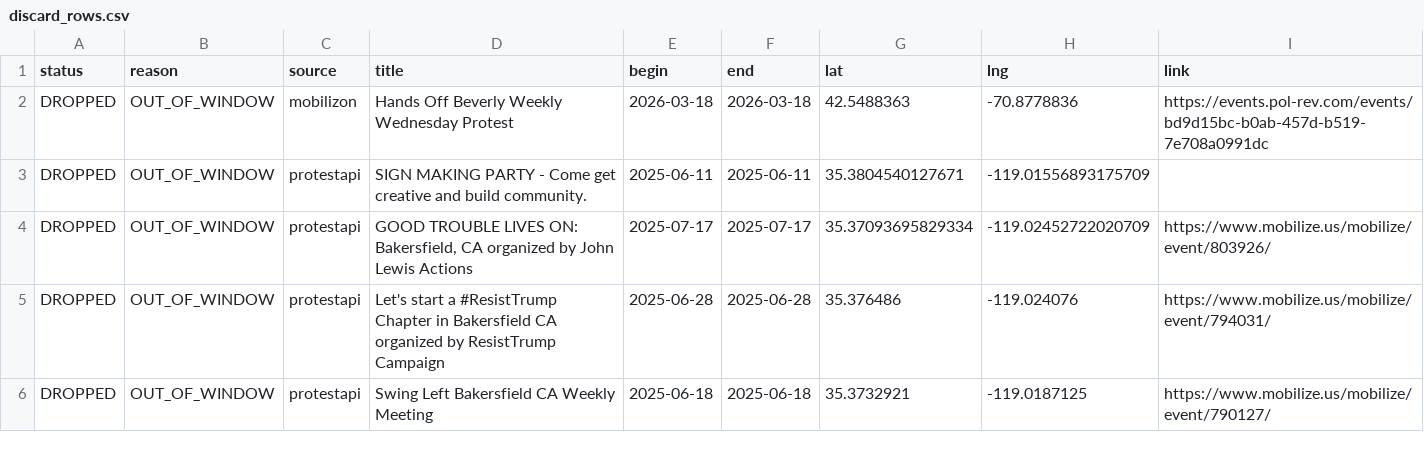
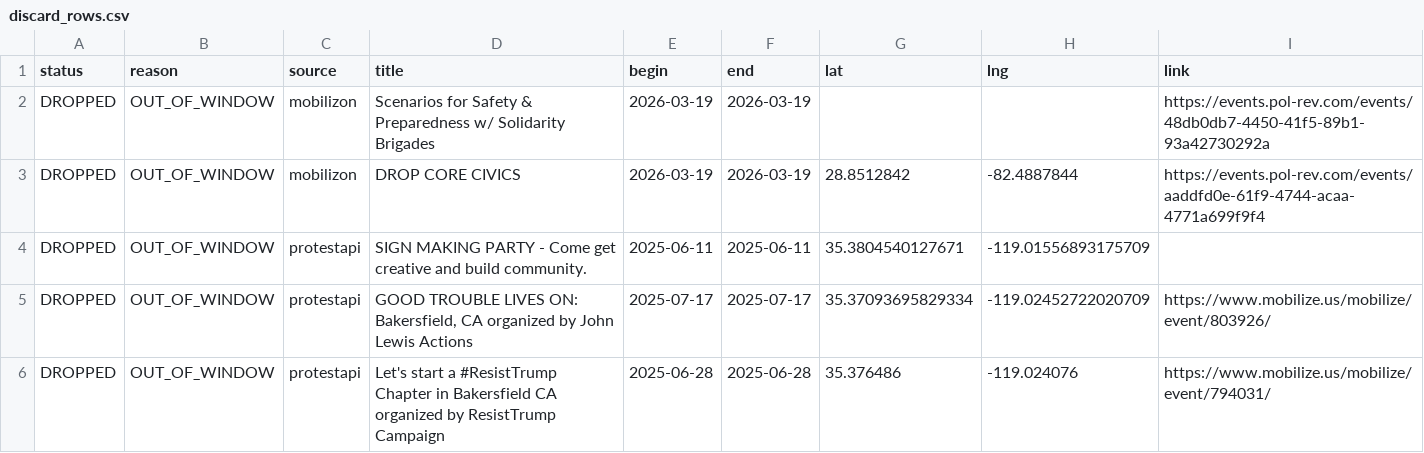
Before and after one commit to ConcernedCitizen2025/Project2025-Assistant, a CSV file: assets/data/discard_rows.csv, drawn as a sheet; only a part is shown; the shorter side is filled out with more unchanged rows.

```diff
--- a/assets/data/discard_rows.csv
+++ b/assets/data/discard_rows.csv
@@ -1,3 +1,4 @@
 status,reason,source,title,begin,end,lat,lng,link
-"DROPPED","OUT_OF_WINDOW","mobilizon","Hands Off Beverly Weekly Wednesday Protest","2026-03-18","2026-03-18","42.5488363","-70.8778836","https://events.pol-rev.com/events/bd9d15bc-b0ab-457d-b519-7e708a0991dc"
+"DROPPED","OUT_OF_WINDOW","mobilizon","Scenarios for Safety & Preparedness w/ Solidarity Brigades","2026-03-19","2026-03-19","","","https://events.pol-rev.com/events/48db0db7-4450-41f5-89b1-93a42730292a"
+"DROPPED","OUT_OF_WINDOW","mobilizon","DROP CORE CIVICS","2026-03-19","2026-03-19","28.8512842","-82.4887844","https://events.pol-rev.com/events/aaddfd0e-61f9-4744-acaa-4771a699f9f4"
 "DROPPED","OUT_OF_WINDOW","protestapi","SIGN MAKING PARTY - Come get creative and build community.","2025-06-11","2025-06-11","35.3804540127671","-119.01556893175709",""
```
Also changed, not shown: 13 other files.
